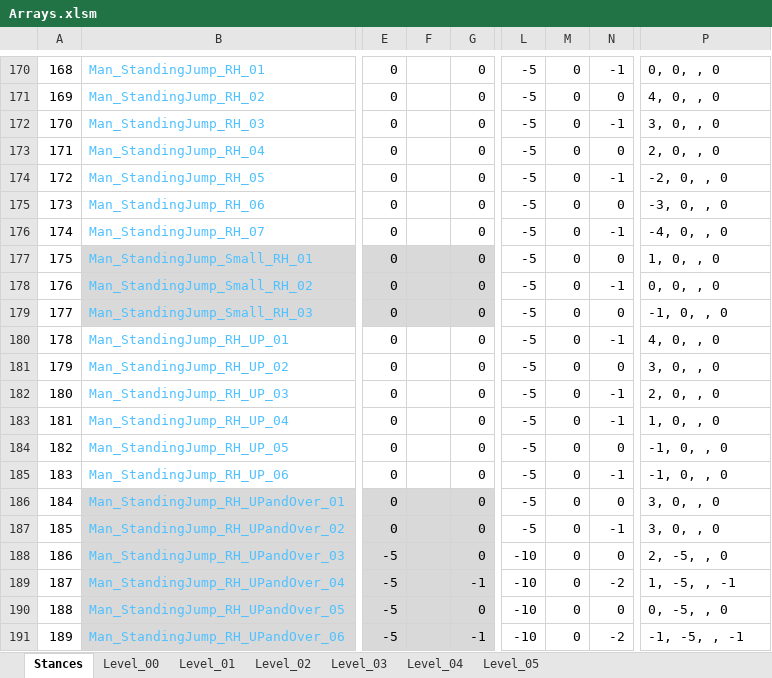
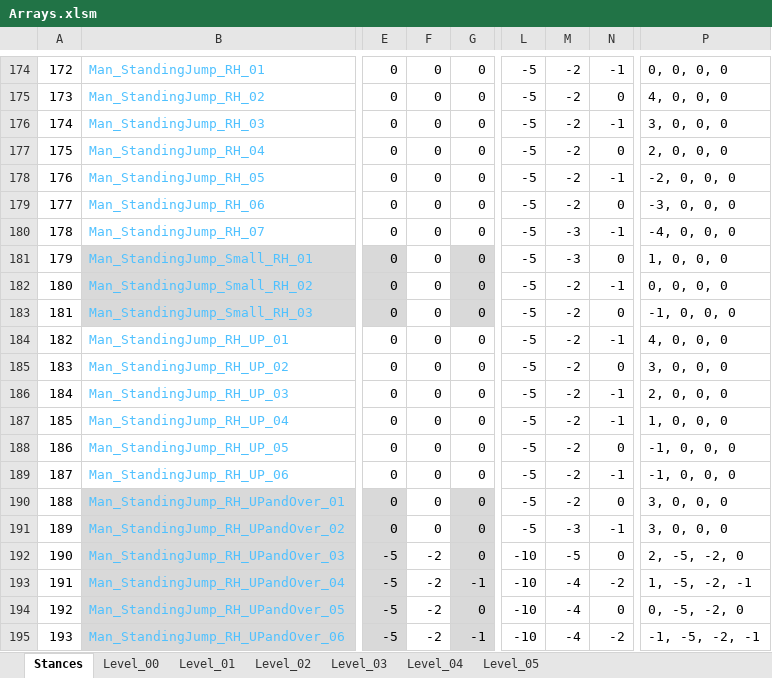
Before and after one commit to Press-Play-On-Tape/ChakanaChallenge, an Excel workbook: Arrays.xlsm, sheet Stances, drawn as a sheet; only a part is shown, gaps mark what is left out; values as stored, in another font and other column widths than the file's, no borders; addresses are those after the commit; the diff covers the shown part only; the diff names each change by its address in the sheet, - before the commit and + after, or states it on an @@ line.

```diff
--- a/Arrays.xlsm (sheet Stances)
+++ b/Arrays.xlsm (sheet Stances)
@@ column A renumbered between rows 174 and 1059 @@
-F174:F191: (empty)
+F174:F191: 0
-M174:M179: 0
+M174:M179: -2
-P174: 0, 0, , 0
+P174: 0, 0, 0, 0
-P175: 4, 0, , 0
+P175: 4, 0, 0, 0
-P176: 3, 0, , 0
+P176: 3, 0, 0, 0
-P177: 2, 0, , 0
+P177: 2, 0, 0, 0
-P178: -2, 0, , 0
+P178: -2, 0, 0, 0
-P179: -3, 0, , 0
+P179: -3, 0, 0, 0
-M180:M181: 0
+M180:M181: -3
-P180: -4, 0, , 0
+P180: -4, 0, 0, 0
-F181:F183 fill: #D9D9D9
+F181:F183 fill: none
-P181: 1, 0, , 0
+P181: 1, 0, 0, 0
-M182:M190: 0
+M182:M190: -2
-P182: 0, 0, , 0
+P182: 0, 0, 0, 0
-P183: -1, 0, , 0
+P183: -1, 0, 0, 0
-P184: 4, 0, , 0
+P184: 4, 0, 0, 0
-P185: 3, 0, , 0
+P185: 3, 0, 0, 0
-P186: 2, 0, , 0
+P186: 2, 0, 0, 0
-P187: 1, 0, , 0
+P187: 1, 0, 0, 0
-P188:P189: -1, 0, , 0
+P188:P189: -1, 0, 0, 0
-F190:F195 fill: #D9D9D9
+F190:F195 fill: none
-P190:P191: 3, 0, , 0
+P190:P191: 3, 0, 0, 0
-M191: 0
+M191: -3
-F192:F195: (empty)
+F192:F195: -2
-M192: 0
+M192: -5
-P192: 2, -5, , 0
+P192: 2, -5, -2, 0
-M193:M195: 0
+M193:M195: -4
-P193: 1, -5, , -1
+P193: 1, -5, -2, -1
-P194: 0, -5, , 0
+P194: 0, -5, -2, 0
-P195: -1, -5, , -1
+P195: -1, -5, -2, -1
```
Also changed, not shown: 8 added rows, 312 edited cells and cell formats elsewhere in this sheet, sheet Level_04, sheet Level_05, sheet Level_00, sheet Level_01, sheet Level_03, sheet Level_02, formulas that keep their value, charts or pictures, 10 other files.
